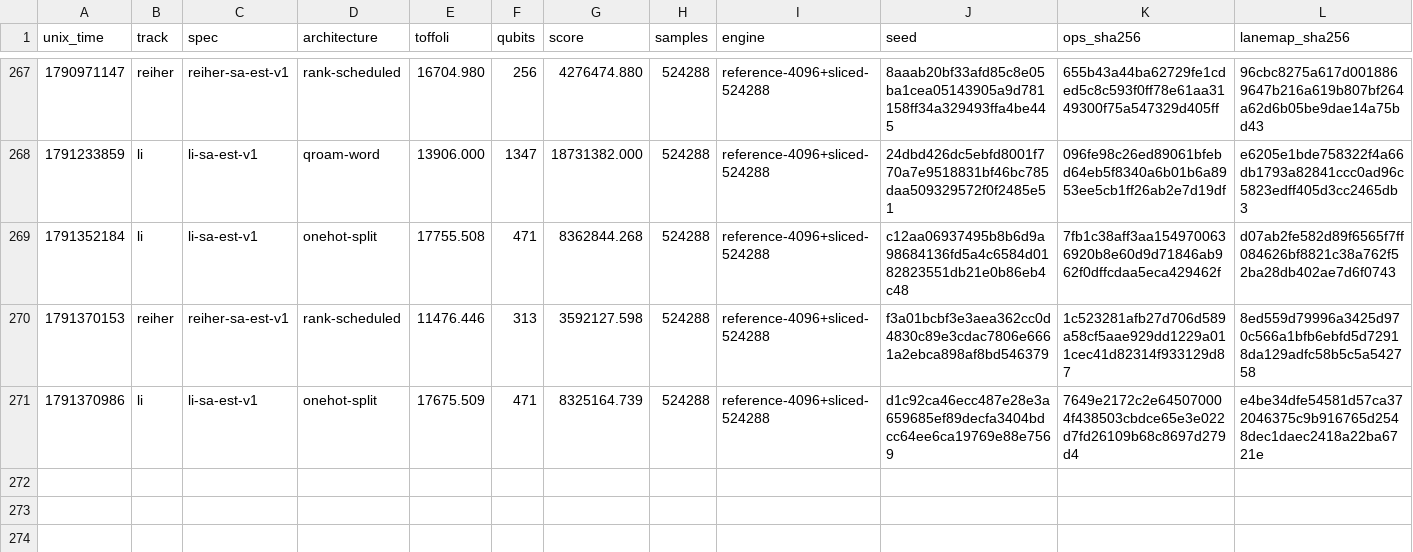
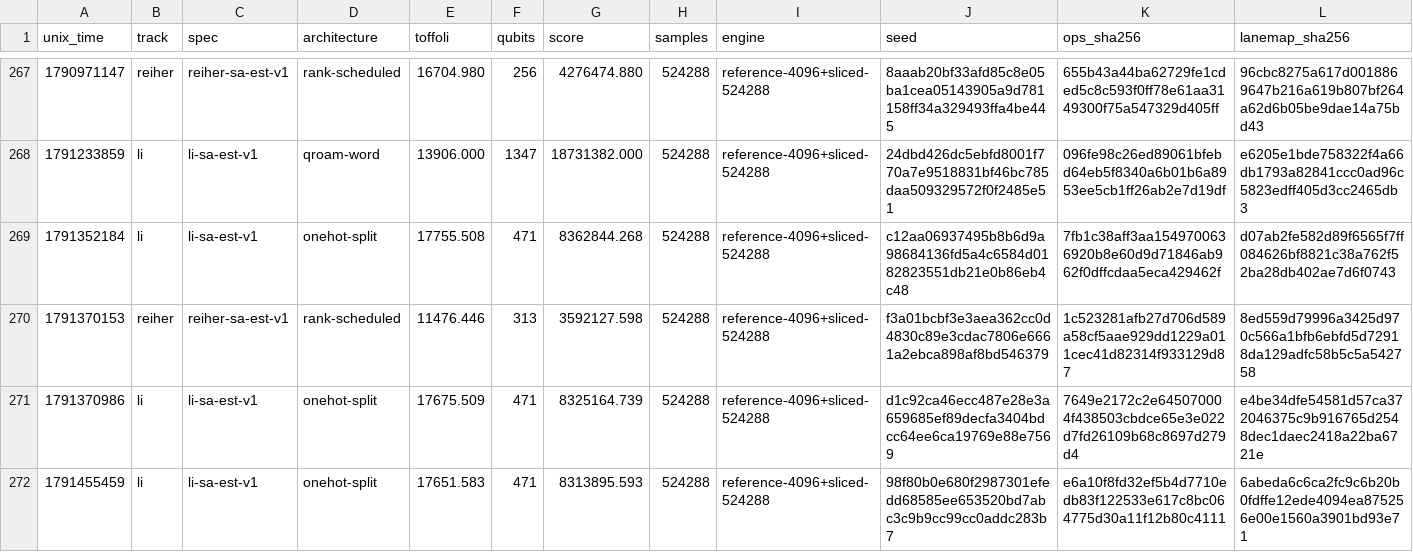
Before and after one commit to teddyjfpender/quantum-autoresearch-challenge, a TSV file: challenges/femoco/results.tsv, drawn as a sheet; only a part is shown, gaps mark what is left out; rows hold the shown columns only; the diff names each change by its address in the sheet, - before the commit and + after, or states it on an @@ line.

```diff
--- a/challenges/femoco/results.tsv
+++ b/challenges/femoco/results.tsv
+row 272: 1791455459 | li | li-sa-est-v1 | onehot-split | 17651.583 | 471 | 8313895.593 | 524288 | reference-4096+sliced-524288 | 98f80b0e680f2987301efedd68585ee653520bd7abc3c9b9cc99cc0addc283b7 | e6a10f8fd32ef5b4d7710edb83f122533e617c8bc064775d30a11f12b80c4111 | 6abeda6c6ca2fc9c6b20b0fdffe12ede4094ea875256e00e1560a3901bd93e71
```
Also changed, not shown: 1 other file.
